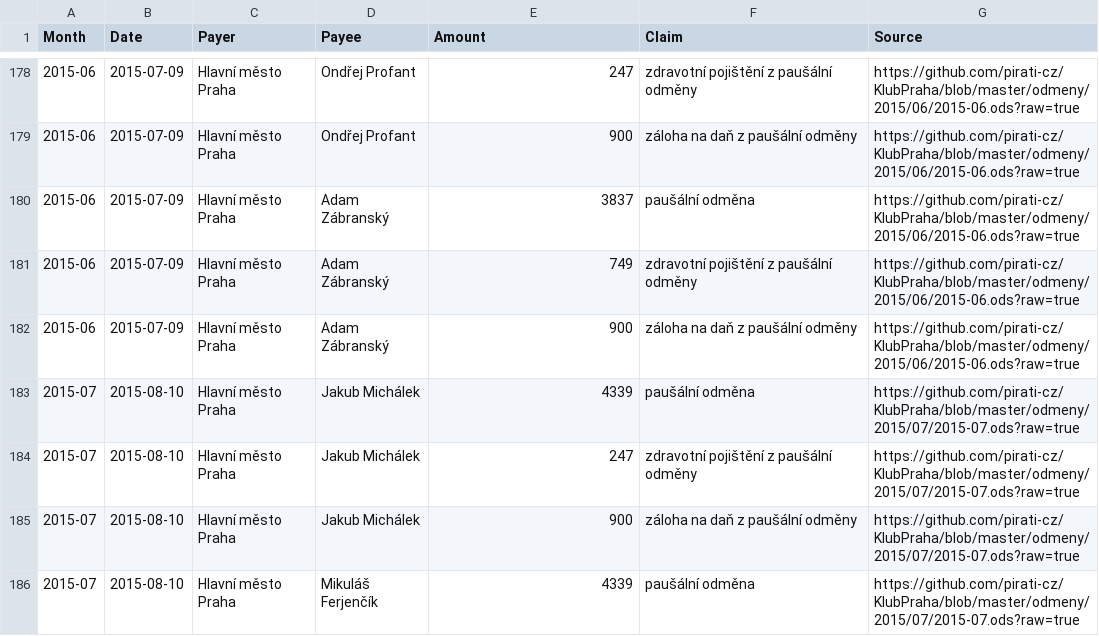
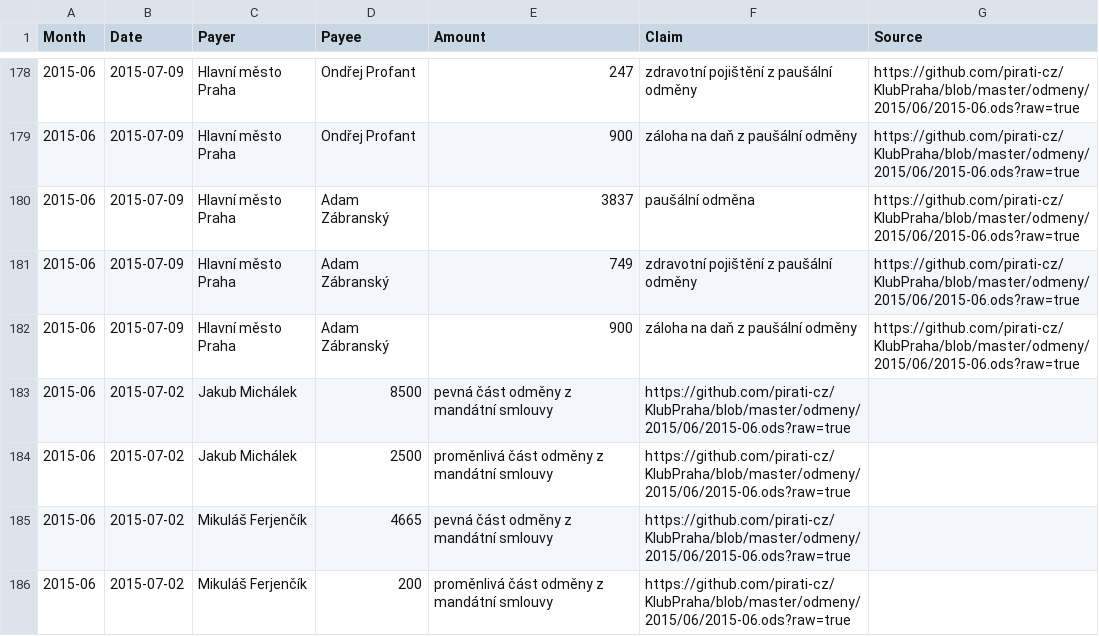
Before and after one commit to pirati-cz/KlubPraha, a CSV file: odmeny/odmeny.csv, drawn as a sheet; only a part is shown, gaps mark what is left out; the shorter side is filled out with more unchanged rows; the diff covers the shown part only; the diff names each change by its address in the sheet, - before the commit and + after, or states it on an @@ line.

Commit message:
upravena tabulka

```diff
--- a/odmeny/odmeny.csv
+++ b/odmeny/odmeny.csv
+row 183: 2015-06 | 2015-07-02 | Jakub Michálek | 8500 | pevná část odměny z mandátní smlouvy | https://github.com/pirati-cz/KlubPraha/blob/master/odmeny/2015/06/2015-06.ods?raw=true
+row 184: 2015-06 | 2015-07-02 | Jakub Michálek | 2500 | proměnlivá část odměny z mandátní smlouvy | https://github.com/pirati-cz/KlubPraha/blob/master/odmeny/2015/06/2015-06.ods?raw=true
+row 185: 2015-06 | 2015-07-02 | Mikuláš Ferjenčík | 4665 | pevná část odměny z mandátní smlouvy | https://github.com/pirati-cz/KlubPraha/blob/master/odmeny/2015/06/2015-06.ods?raw=true
+row 186: 2015-06 | 2015-07-02 | Mikuláš Ferjenčík | 200 | proměnlivá část odměny z mandátní smlouvy | https://github.com/pirati-cz/KlubPraha/blob/master/odmeny/2015/06/2015-06.ods?raw=true
```
Also changed, not shown: 12 added rows elsewhere in this file.
